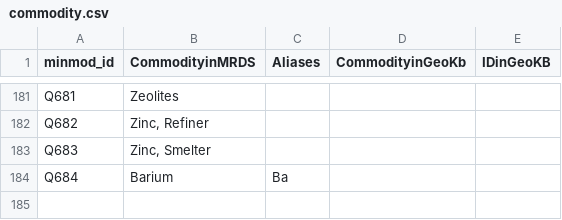
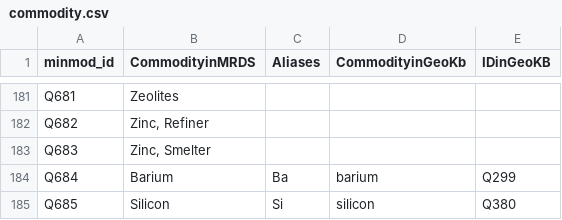
Before and after one commit to binh-vu/ta2-minmod-data, a CSV file: data/entities/commodity.csv, drawn as a sheet; only a part is shown, gaps mark what is left out.

Commit message:
Up ni (#221)
* add commodity & material form

* update copper

```diff
--- a/data/entities/commodity.csv
+++ b/data/entities/commodity.csv
@@ -183,2 +183,3 @@ Q682,"Zinc, Refiner",,,
 Q683,"Zinc, Smelter",,,
-Q684,Barium,Ba,,
+Q684,Barium,Ba,barium,Q299
+Q685,Silicon,Si,silicon,Q380
```
Also changed, not shown: data/entities/material_form.csv, 4 other files.
